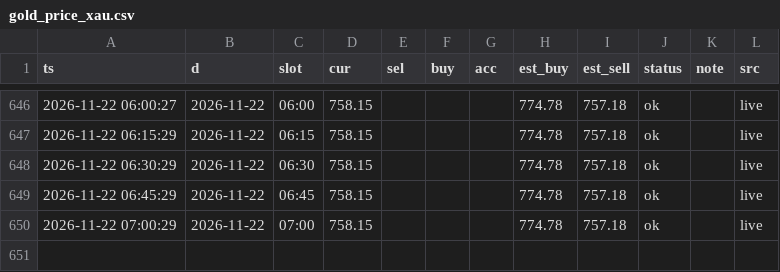
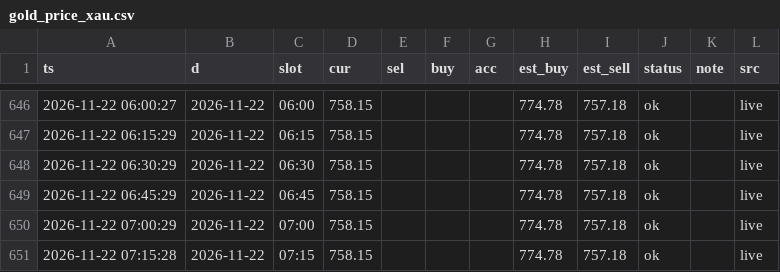
Before and after one commit to ai-stock-cn/gold-price, a CSV file: data/gold_price_xau.csv, drawn as a sheet; only a part is shown, gaps mark what is left out; the diff names each change by its address in the sheet, - before the commit and + after, or states it on an @@ line.

```diff
--- a/data/gold_price_xau.csv
+++ b/data/gold_price_xau.csv
+row 651: 2026-11-22 07:15:28 | 2026-11-22 | 07:15 | 758.15 |  |  |  | 774.78 | 757.18 | ok |  | live
```
Also changed, not shown: data/intl_gold.csv, 4 other files.
